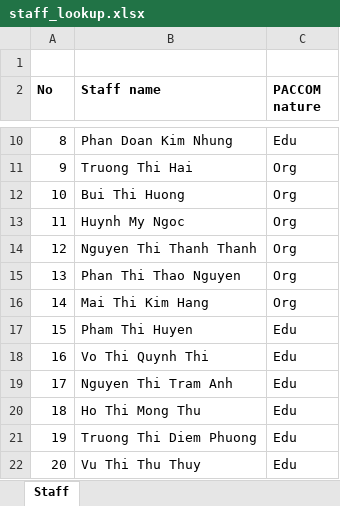
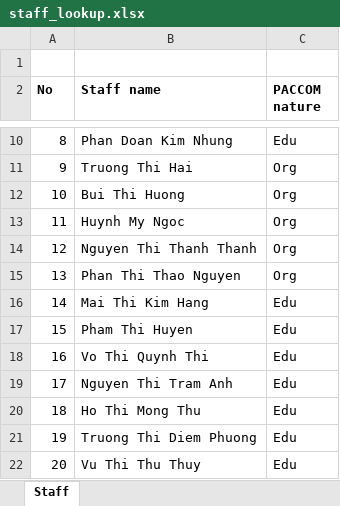
Before and after one commit to kyusongy/onesky_financial_agent, an Excel workbook: instruction_data/templates/staff_lookup.xlsx, sheet Staff, drawn as a sheet; only a part is shown, gaps mark what is left out; values as stored, in another font and other column widths than the file's, no borders; the diff names each change by its address in the sheet, - before the commit and + after, or states it on an @@ line.

Commit message:
Update lookup table

```diff
--- a/instruction_data/templates/staff_lookup.xlsx (sheet Staff)
+++ b/instruction_data/templates/staff_lookup.xlsx (sheet Staff)
-C16 (PACCOM nature): Org
+C16 (PACCOM nature): Edu
```
